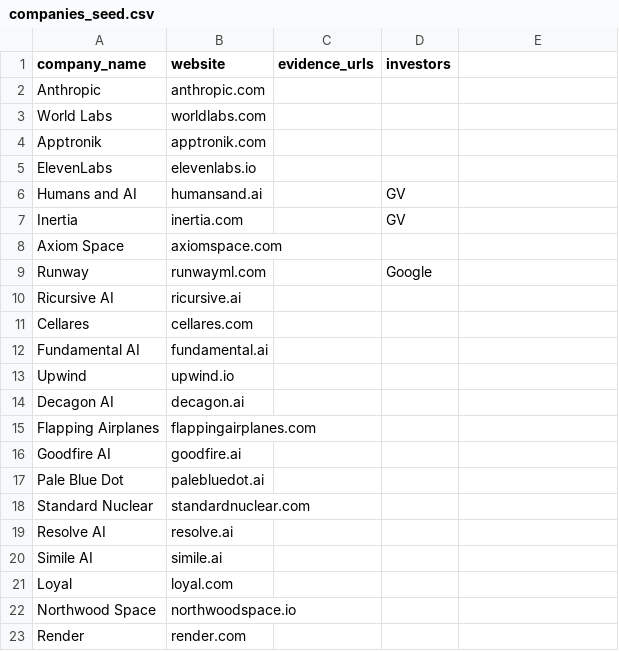
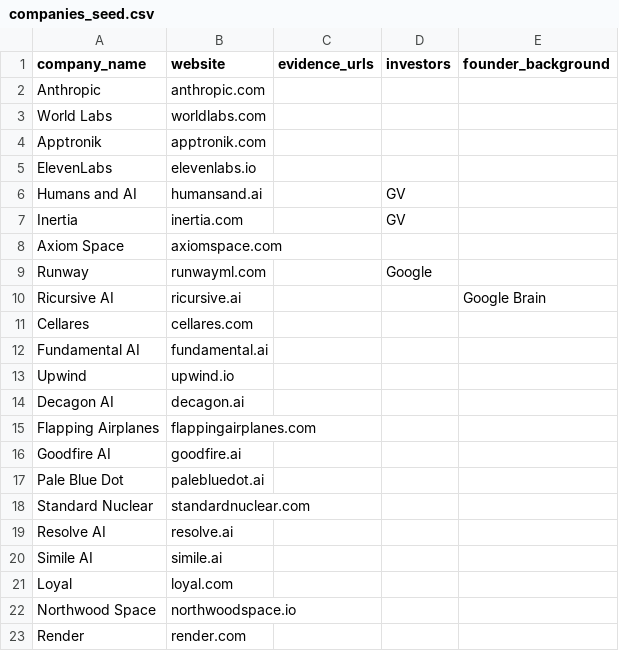
Before and after one commit to samprak-ai/genai-intel, a CSV file: companies_seed.csv, drawn as a sheet; the diff names each change by its address in the sheet, - before the commit and + after, or states it on an @@ line.

```diff
--- a/companies_seed.csv
+++ b/companies_seed.csv
-E1: (empty)
+E1: founder_background
-E10 (founder_background): (empty)
+E10 (founder_background): Google Brain
```
Also changed, not shown: 1 other file.
